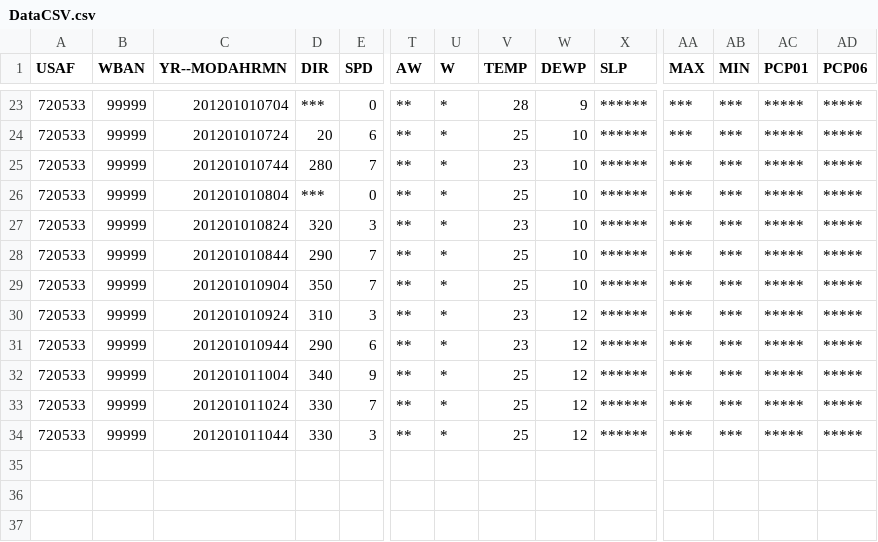
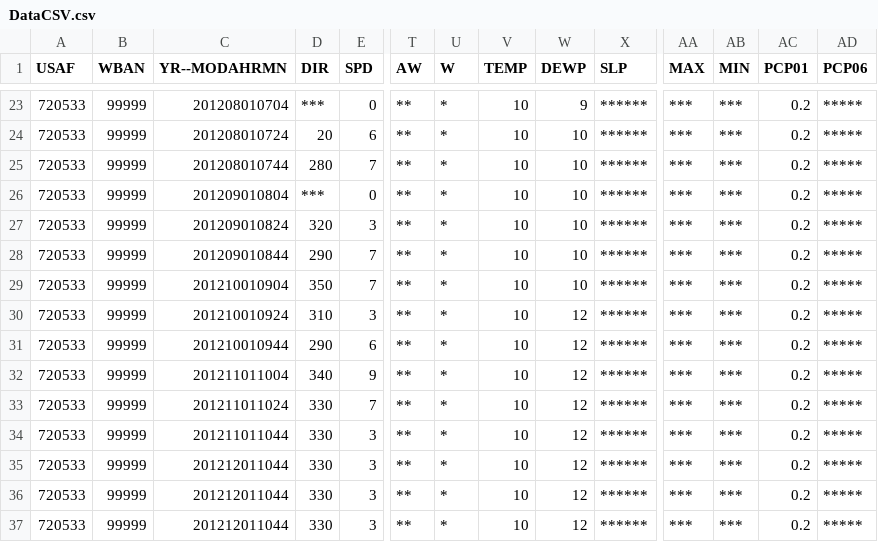
Before and after one commit to amirkashi/CSCI-2270-Project, a CSV file: Prj_2270/FinalProject/DataCSV.csv, drawn as a sheet; only a part is shown, gaps mark what is left out; rows hold the shown columns only; the diff covers the shown part only; the diff names each change by its address in the sheet, - before the commit and + after, or states it on an @@ line.

```diff
--- a/Prj_2270/FinalProject/DataCSV.csv
+++ b/Prj_2270/FinalProject/DataCSV.csv
-C23 (YR--MODAHRMN): 201201010704
+C23 (YR--MODAHRMN): 201208010704
-V23 (TEMP): 28
+V23 (TEMP): 10
-AC23:AC34 (PCP01): *****
+AC23:AC34 (PCP01): 0.2
-C24 (YR--MODAHRMN): 201201010724
+C24 (YR--MODAHRMN): 201208010724
-V24 (TEMP): 25
+V24 (TEMP): 10
-C25 (YR--MODAHRMN): 201201010744
+C25 (YR--MODAHRMN): 201208010744
-V25 (TEMP): 23
+V25 (TEMP): 10
-C26 (YR--MODAHRMN): 201201010804
+C26 (YR--MODAHRMN): 201209010804
-V26 (TEMP): 25
+V26 (TEMP): 10
-C27 (YR--MODAHRMN): 201201010824
+C27 (YR--MODAHRMN): 201209010824
-V27 (TEMP): 23
+V27 (TEMP): 10
-C28 (YR--MODAHRMN): 201201010844
+C28 (YR--MODAHRMN): 201209010844
-V28:V29 (TEMP): 25
+V28:V29 (TEMP): 10
-C29 (YR--MODAHRMN): 201201010904
+C29 (YR--MODAHRMN): 201210010904
-C30 (YR--MODAHRMN): 201201010924
+C30 (YR--MODAHRMN): 201210010924
-V30:V31 (TEMP): 23
+V30:V31 (TEMP): 10
-C31 (YR--MODAHRMN): 201201010944
+C31 (YR--MODAHRMN): 201210010944
-C32 (YR--MODAHRMN): 201201011004
+C32 (YR--MODAHRMN): 201211011004
-V32:V34 (TEMP): 25
+V32:V34 (TEMP): 10
-C33 (YR--MODAHRMN): 201201011024
+C33 (YR--MODAHRMN): 201211011024
-C34 (YR--MODAHRMN): 201201011044
+C34 (YR--MODAHRMN): 201211011044
+row 35: 720533 | 99999 | 201212011044 | 330 | 3 | ** | * | 10 | 12 | ****** | *** | *** | 0.2 | *****
+row 36: 720533 | 99999 | 201212011044 | 330 | 3 | ** | * | 10 | 12 | ****** | *** | *** | 0.2 | *****
+row 37: 720533 | 99999 | 201212011044 | 330 | 3 | ** | * | 10 | 12 | ****** | *** | *** | 0.2 | *****
```
Also changed, not shown: 57 edited cells elsewhere in this file, 9 other files.
